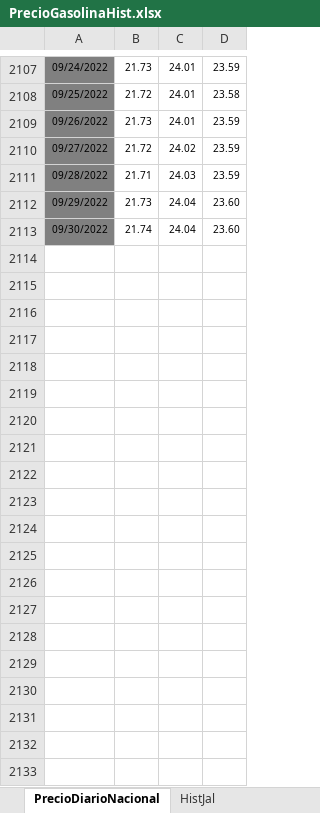
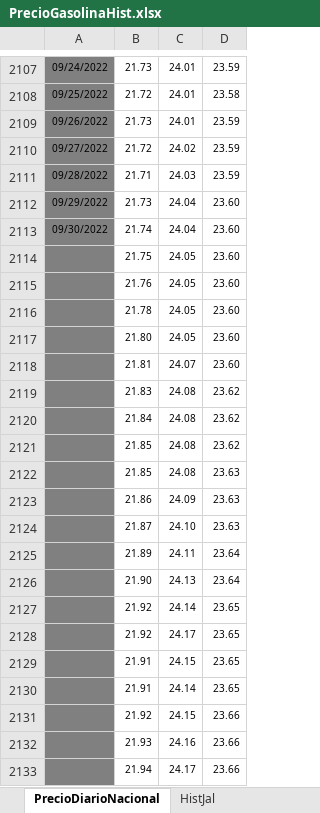
Before and after one commit to DIEEF-IIEG/SIE, an Excel workbook: PrecioGasolinaHist.xlsx, sheet PrecioDiarioNacional, drawn as a sheet; only a part is shown, gaps mark what is left out; values as stored, in another font and other column widths than the file's, no borders; charts and pictures not drawn; the diff covers the shown part only; the diff names each change by its address in the sheet, - before the commit and + after, or states it on an @@ line.

```diff
--- a/PrecioGasolinaHist.xlsx (sheet PrecioDiarioNacional)
+++ b/PrecioGasolinaHist.xlsx (sheet PrecioDiarioNacional)
+row 2114:  | 21.75 | 24.05 | 23.60
+row 2115:  | 21.76 | 24.05 | 23.60
+row 2116:  | 21.78 | 24.05 | 23.60
+row 2117:  | 21.80 | 24.05 | 23.60
+row 2118:  | 21.81 | 24.07 | 23.60
+row 2119:  | 21.83 | 24.08 | 23.62
+row 2120:  | 21.84 | 24.08 | 23.62
+row 2121:  | 21.85 | 24.08 | 23.62
+row 2122:  | 21.85 | 24.08 | 23.63
+row 2123:  | 21.86 | 24.09 | 23.63
+row 2124:  | 21.87 | 24.10 | 23.63
+row 2125:  | 21.89 | 24.11 | 23.64
+row 2126:  | 21.90 | 24.13 | 23.64
+row 2127:  | 21.92 | 24.14 | 23.65
+row 2128:  | 21.92 | 24.17 | 23.65
+row 2129:  | 21.91 | 24.15 | 23.65
+row 2130:  | 21.91 | 24.14 | 23.65
+row 2131:  | 21.92 | 24.15 | 23.66
+row 2132:  | 21.93 | 24.16 | 23.66
+row 2133:  | 21.94 | 24.17 | 23.66
```
Also changed, not shown: 11 added rows and 2 edited cells elsewhere in this sheet, sheet HistJal, TabuladosGasolina.xlsx.
